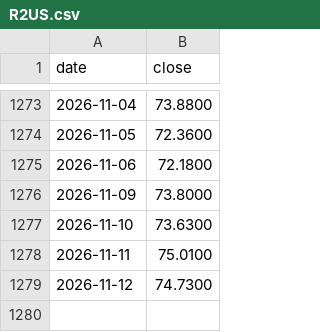
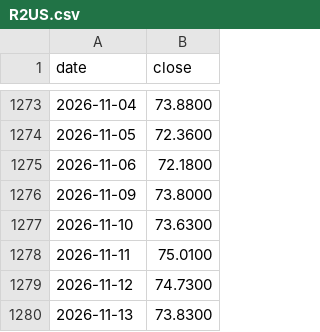
Before and after one commit to DevNomad17/portfolio_tracker, a CSV file: data/prices/R2US.csv, drawn as a sheet; only a part is shown, gaps mark what is left out; the diff names each change by its address in the sheet, - before the commit and + after, or states it on an @@ line.

```diff
--- a/data/prices/R2US.csv
+++ b/data/prices/R2US.csv
+row 1280: 2026-11-13 | 73.8300
```
Also changed, not shown: data/prices/CSSPX.csv, data/prices/SPY4.csv, 2 other files.
